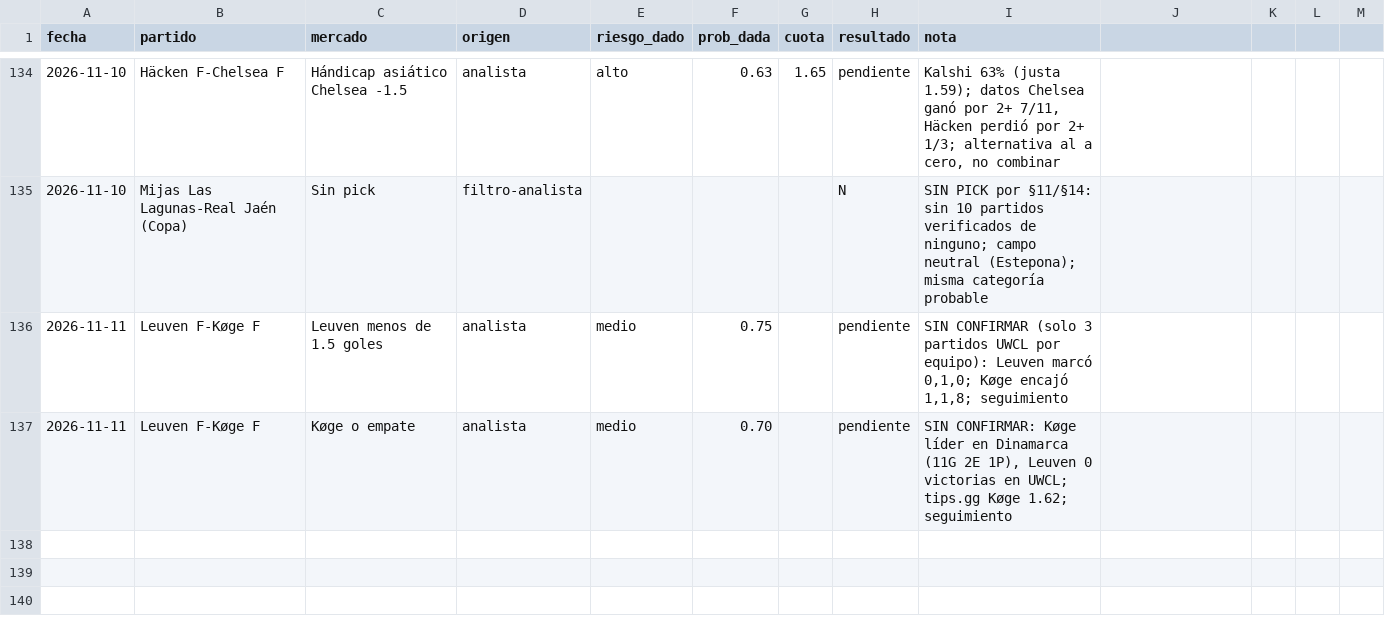
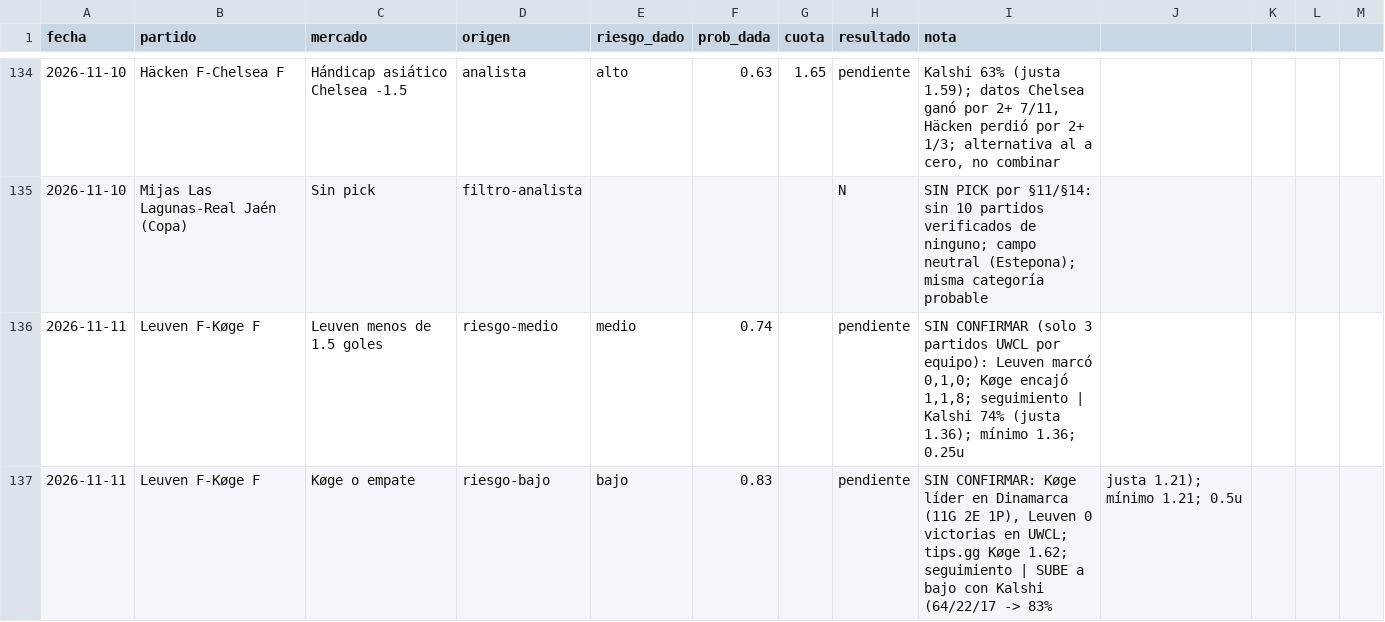
Before and after one commit to flooresk11-debug/Predicciones, a CSV file: registro/picks.csv, drawn as a sheet; only a part is shown, gaps mark what is left out.

```diff
--- a/registro/picks.csv
+++ b/registro/picks.csv
@@ -135,3 +135,3 @@ fecha,partido,mercado,origen,riesgo_dado,prob_dada,cuota,resultado,nota
 2026-11-10,Mijas Las Lagunas-Real Jaén (Copa),Sin pick,filtro-analista,,,,N,"SIN PICK por §11/§14: sin 10 partidos verificados de ninguno; campo neutral (Estepona); misma categoría probable"
-2026-11-11,Leuven F-Køge F,Leuven menos de 1.5 goles,analista,medio,0.75,,pendiente,"SIN CONFIRMAR (solo 3 partidos UWCL por equipo): Leuven marcó 0,1,0; Køge encajó 1,1,8; seguimiento"
-2026-11-11,Leuven F-Køge F,Køge o empate,analista,medio,0.70,,pendiente,"SIN CONFIRMAR: Køge líder en Dinamarca (11G 2E 1P), Leuven 0 victorias en UWCL; tips.gg Køge 1.62; seguimiento"
+2026-11-11,Leuven F-Køge F,Leuven menos de 1.5 goles,riesgo-medio,medio,0.74,,pendiente,"SIN CONFIRMAR (solo 3 partidos UWCL por equipo): Leuven marcó 0,1,0; Køge encajó 1,1,8; seguimiento" | Kalshi 74% (justa 1.36); mínimo 1.36; 0.25u
+2026-11-11,Leuven F-Køge F,Køge o empate,riesgo-bajo,bajo,0.83,,pendiente,"SIN CONFIRMAR: Køge líder en Dinamarca (11G 2E 1P), Leuven 0 victorias en UWCL; tips.gg Køge 1.62; seguimiento" | SUBE a bajo con Kalshi (64/22/17 -> 83%, justa 1.21); mínimo 1.21; 0.5u
```
